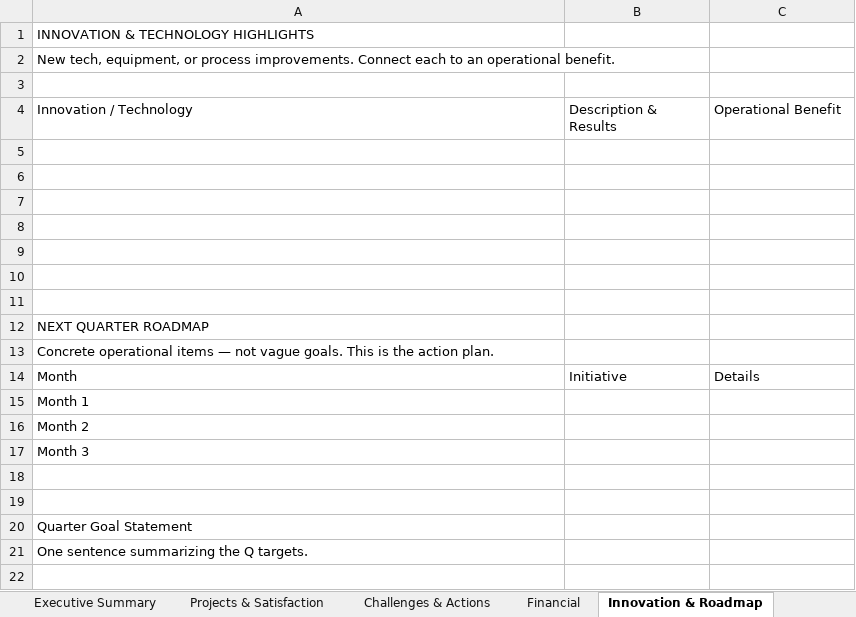
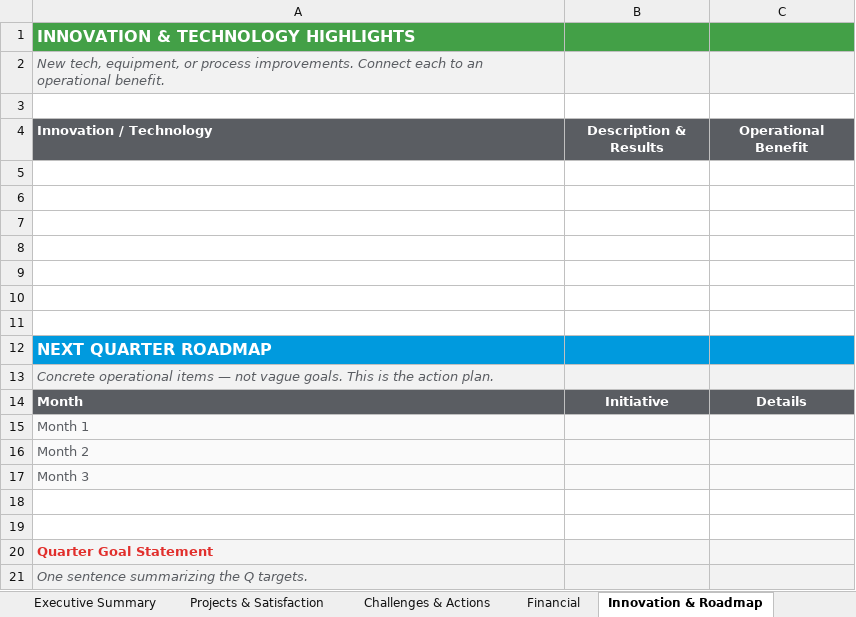
Before and after one commit to philipmarzullo/alf-tenant-portal, an Excel workbook: public/qbu-intake-template.xlsx, sheet Innovation & Roadmap, drawn as a sheet; values as stored, in another font and other column widths than the file's, no borders; the diff names each change by its address in the sheet, - before the commit and + after, or states it on an @@ line.

```diff
--- a/public/qbu-intake-template.xlsx (sheet Innovation & Roadmap)
+++ b/public/qbu-intake-template.xlsx (sheet Innovation & Roadmap)
@@ A1 bold: off → on, text colour: black → #FFFFFF @@
-A1:C1 fill: none
+A1:C1 fill: #43A047
@@ A1 text size: larger @@
-A2:C2 fill: none
+A2:C2 fill: #F2F2F2
@@ A2 italic: off → on, text colour: black → #5A5D62 @@
@@ A4:C4 bold: off → on, fill: none → #5A5D62, text colour: black → #FFFFFF @@
-B4:C4 alignment: left
+B4:C4 alignment: center
@@ A12 bold: off → on, text colour: black → #FFFFFF, text size: larger @@
-A12:C12 fill: none
+A12:C12 fill: #009ADE
-A13:C13 fill: none
+A13:C13 fill: #F2F2F2
@@ A13 italic: off → on, text colour: black → #5A5D62 @@
@@ A14:C14 bold: off → on, fill: none → #5A5D62, text colour: black → #FFFFFF @@
-B14:C14 alignment: left
+B14:C14 alignment: center
-A15:A17 text colour: black
+A15:A17 text colour: #5A5D62
-A15:C17 fill: none
+A15:C17 fill: #FAFAFA
-A20:C20 fill: none
+A20:C20 fill: #F5F5F5
@@ A20 bold: off → on, text colour: black → #E12F2C @@
-A21:C21 fill: none
+A21:C21 fill: #F2F2F2
@@ A21 italic: off → on, text colour: black → #5A5D62 @@
```
Also changed, not shown: sheet Projects & Satisfaction, sheet Audits & Actions, sheet Challenges & Actions, sheet Financial, sheet Cover & Intros, sheet Executive Summary, 2 more sheets, 2 other files.
